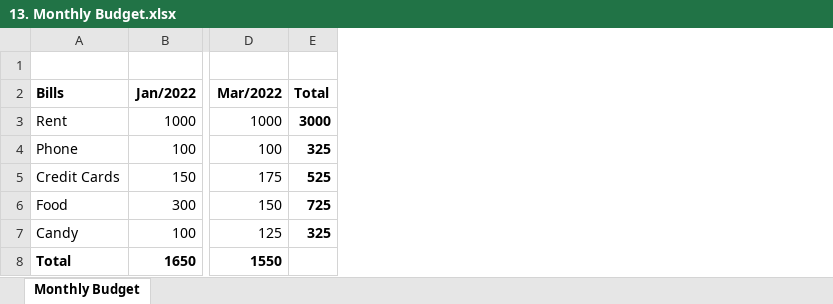
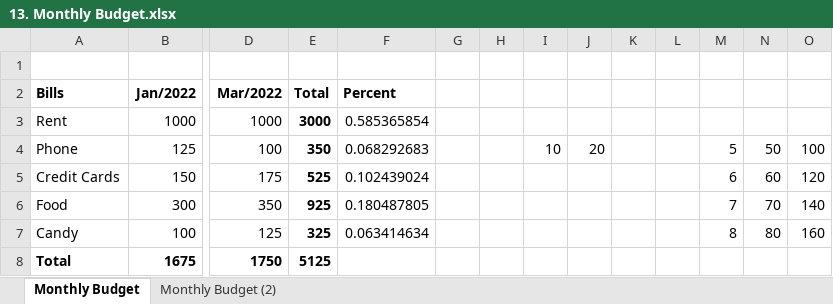
Before and after one commit to gitmoin/excel-practice, an Excel workbook: 13. Monthly Budget.xlsx, sheet Monthly Budget, drawn as a sheet; only a part is shown, gaps mark what is left out; values as stored, in another font and other column widths than the file's, no borders; the diff names each change by its address in the sheet, - before the commit and + after, or states it on an @@ line.

```diff
--- a/13. Monthly Budget.xlsx (sheet Monthly Budget)
+++ b/13. Monthly Budget.xlsx (sheet Monthly Budget)
+sheet tab: Monthly Budget (2)
+column F (Percent), rows 3-7: 0.585365854 | 0.068292683 | 0.102439024 | 0.180487805 | 0.063414634
+column G, empty
+column H, empty
+column I, row 4: 10
+column J, row 4: 20
+column K, empty
+column L, empty
+column M, rows 4-7: 5 | 6 | 7 | 8
+column N, rows 4-7: 50 | 60 | 70 | 80
+column O, rows 4-7: 100 | 120 | 140 | 160
-B4 (Jan/2022): 100
+B4 (Jan/2022): 125
-E4 (Total): 325
+E4 (Total): 350
-D6 (Mar/2022): 150
+D6 (Mar/2022): 350
-E6 (Total): 725
+E6 (Total): 925
-B8 (Jan/2022): 1650
+B8 (Jan/2022): 1675
-D8 (Mar/2022): 1550
+D8 (Mar/2022): 1750
-E8 (Total): (empty)
+E8 (Total): 5125
```
Also changed, not shown: First.xlsx, 1 other file.
